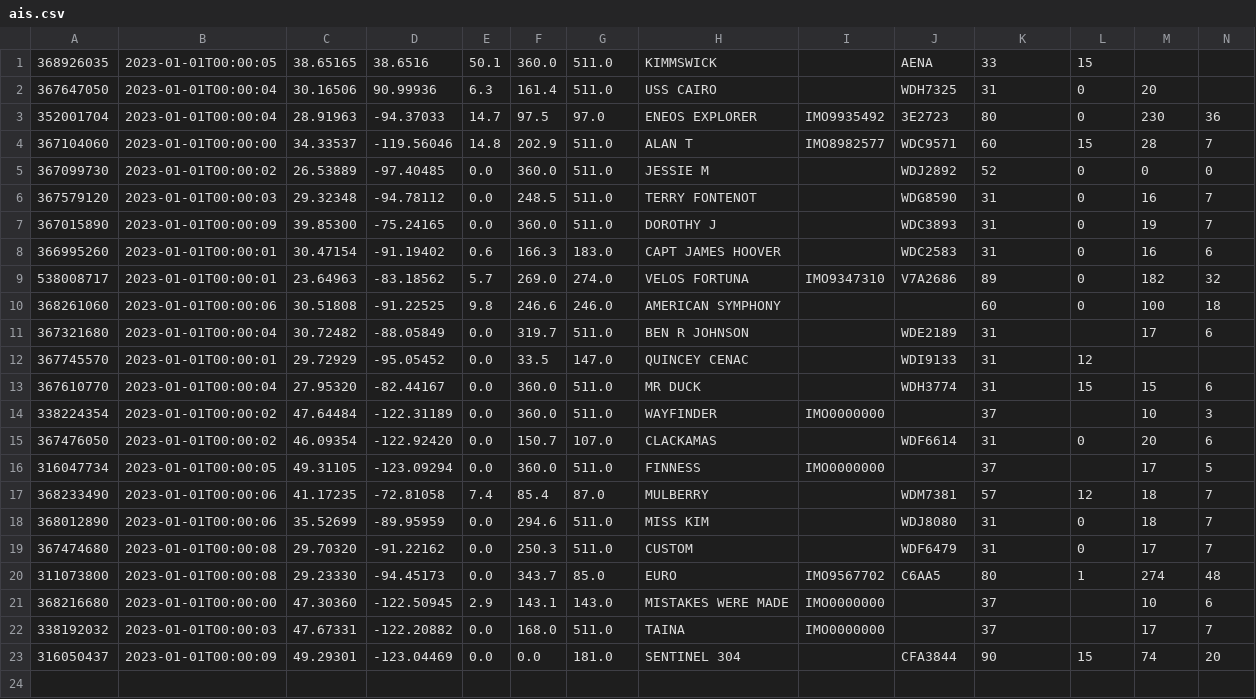
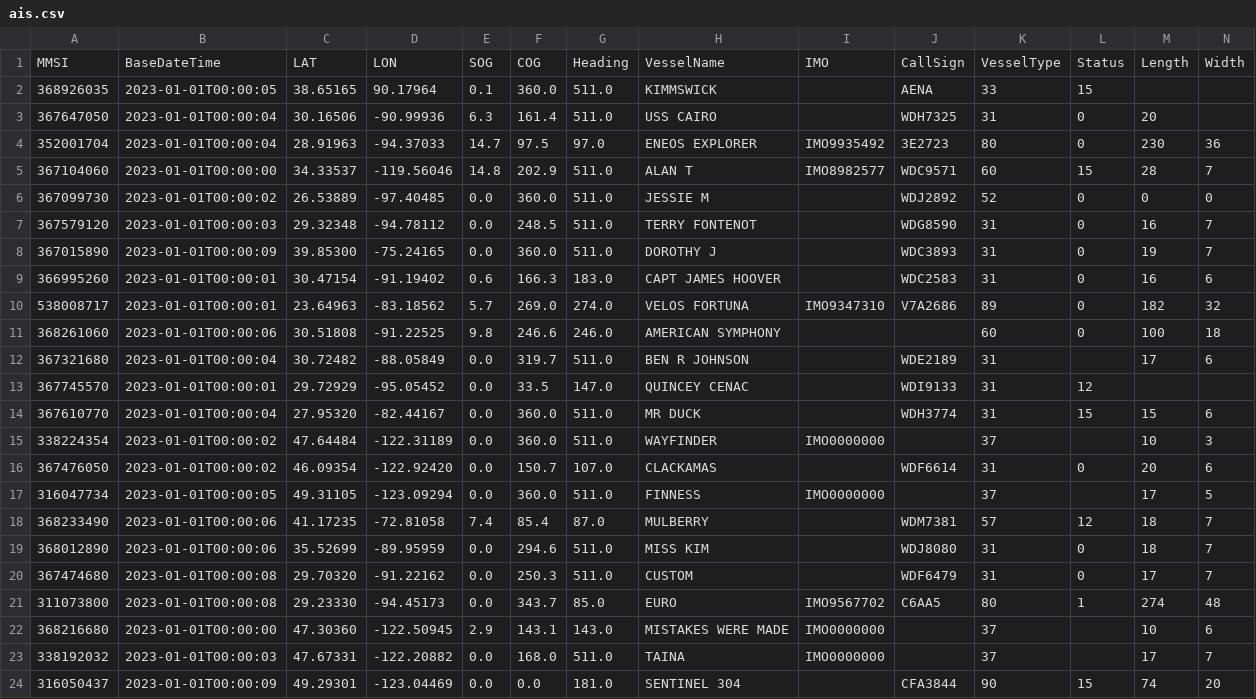
Before and after one commit to marcelmaatkamp/ais_antlr_springboot, a CSV file: src/main/resources/ais.csv, drawn as a sheet; only a part is shown; addresses are those after the commit; rows hold the shown columns only; the diff names each change by its address in the sheet, - before the commit and + after, or states it on an @@ line.

```diff
--- a/src/main/resources/ais.csv
+++ b/src/main/resources/ais.csv
+row 1: MMSI | BaseDateTime | LAT | LON | SOG | COG | Heading | VesselName | IMO | CallSign | VesselType | Status | Length | Width
-D2: 38.6516
+D2: 90.17964
-E2: 50.1
+E2: 0.1
-D3: 90.99936
+D3: -90.99936
```
Also changed, not shown: 3 other files.
